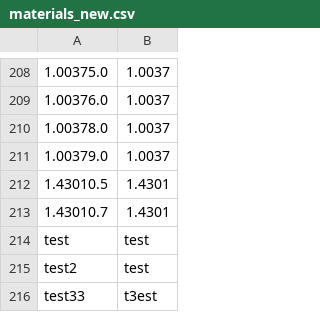
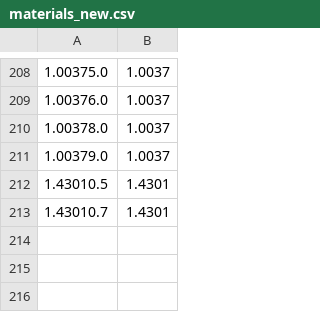
Before and after one commit to uzuran/NCRenamer, a CSV file: CNCs/materials_new.csv, drawn as a sheet; only a part is shown, gaps mark what is left out; the diff names each change by its address in the sheet, - before the commit and + after, or states it on an @@ line.

Commit message:
feat: delete material from cvs file

```diff
--- a/CNCs/materials_new.csv
+++ b/CNCs/materials_new.csv
-row 214: test | test
-row 215: test2 | test
-row 216: test33 | t3est
```
Also changed, not shown: 4 other files.
